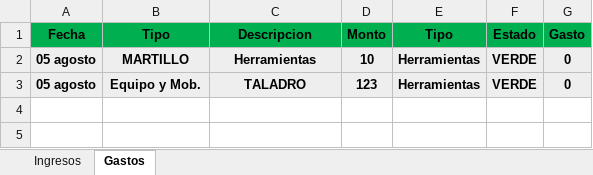
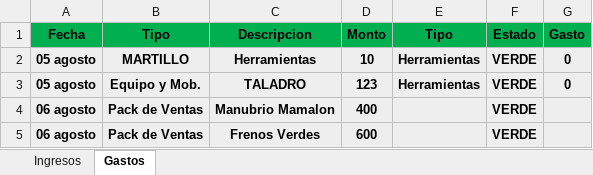
Before and after one commit to Alisbasa/EPIC-MOUNTAIN-SYSTEM, an Excel workbook: JavaApplication19/src/excel/LibrosContables.xlsx, sheet Gastos, drawn as a sheet; values as stored, in another font and other column widths than the file's, no borders; the diff names each change by its address in the sheet, - before the commit and + after, or states it on an @@ line.

```diff
--- a/JavaApplication19/src/excel/LibrosContables.xlsx (sheet Gastos)
+++ b/JavaApplication19/src/excel/LibrosContables.xlsx (sheet Gastos)
+row 4: 06 agosto | Pack de Ventas | Manubrio Mamalon | 400 |  | VERDE
+row 5: 06 agosto | Pack de Ventas | Frenos Verdes | 600 |  | VERDE
```
Also changed, not shown: sheet Ingresos, JavaApplication19/src/excel/DeudasC.xlsx, JavaApplication19/src/excel/Inventario.xlsx, 4 other files.
